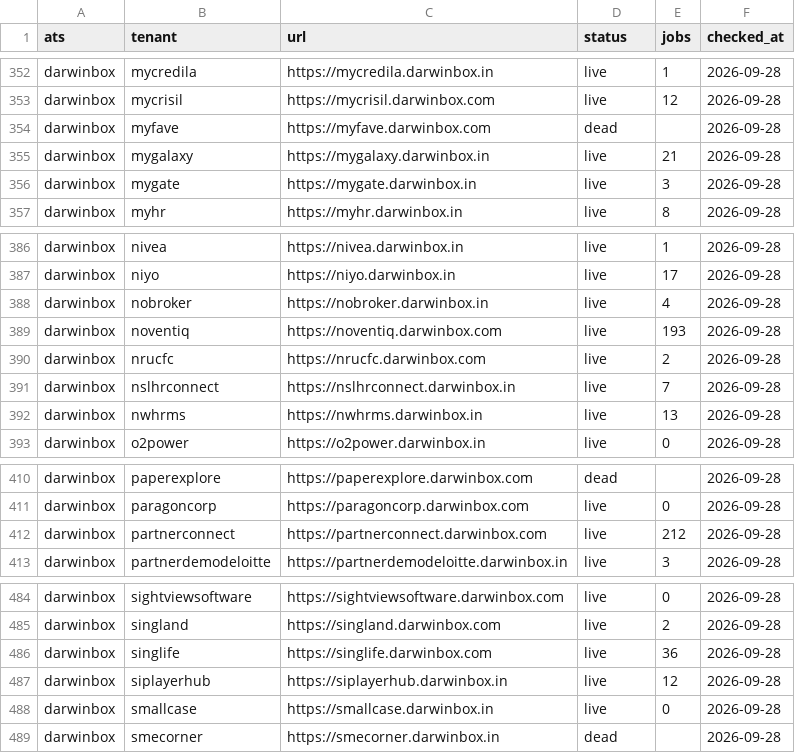
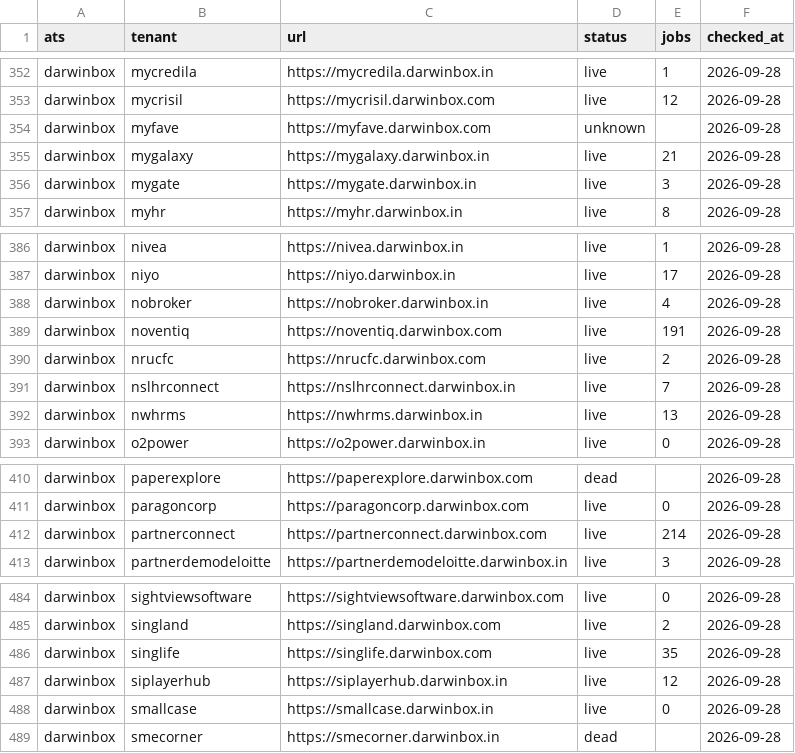
Before and after one commit to sarthakjain004/headstart, a CSV file: data/validate/liveness/darwinbox.csv, drawn as a sheet; only a part is shown, gaps mark what is left out; the diff covers the shown part only.

```diff
--- a/data/validate/liveness/darwinbox.csv
+++ b/data/validate/liveness/darwinbox.csv
@@ -353,3 +353,3 @@ darwinbox,mycredila,https://mycredila.darwinbox.in,live,1,2026-09-28
 darwinbox,mycrisil,https://mycrisil.darwinbox.com,live,12,2026-09-28
-darwinbox,myfave,https://myfave.darwinbox.com,dead,,2026-09-28
+darwinbox,myfave,https://myfave.darwinbox.com,unknown,,2026-09-28
 darwinbox,mygalaxy,https://mygalaxy.darwinbox.in,live,21,2026-09-28
@@ -388,3 +388,3 @@ darwinbox,niyo,https://niyo.darwinbox.in,live,17,2026-09-28
 darwinbox,nobroker,https://nobroker.darwinbox.in,live,4,2026-09-28
-darwinbox,noventiq,https://noventiq.darwinbox.com,live,193,2026-09-28
+darwinbox,noventiq,https://noventiq.darwinbox.com,live,191,2026-09-28
 darwinbox,nrucfc,https://nrucfc.darwinbox.com,live,2,2026-09-28
@@ -411,3 +411,3 @@ darwinbox,paperexplore,https://paperexplore.darwinbox.com,dead,,2026-09-28
 darwinbox,paragoncorp,https://paragoncorp.darwinbox.com,live,0,2026-09-28
-darwinbox,partnerconnect,https://partnerconnect.darwinbox.com,live,212,2026-09-28
+darwinbox,partnerconnect,https://partnerconnect.darwinbox.com,live,214,2026-09-28
 darwinbox,partnerdemodeloitte,https://partnerdemodeloitte.darwinbox.in,live,3,2026-09-28
@@ -485,3 +485,3 @@ darwinbox,sightviewsoftware,https://sightviewsoftware.darwinbox.com,live,0,2026-
 darwinbox,singland,https://singland.darwinbox.com,live,2,2026-09-28
-darwinbox,singlife,https://singlife.darwinbox.com,live,36,2026-09-28
+darwinbox,singlife,https://singlife.darwinbox.com,live,35,2026-09-28
 darwinbox,siplayerhub,https://siplayerhub.darwinbox.in,live,12,2026-09-28
```
Also changed, not shown: 15 edited cells elsewhere in this file, 2 other files.
